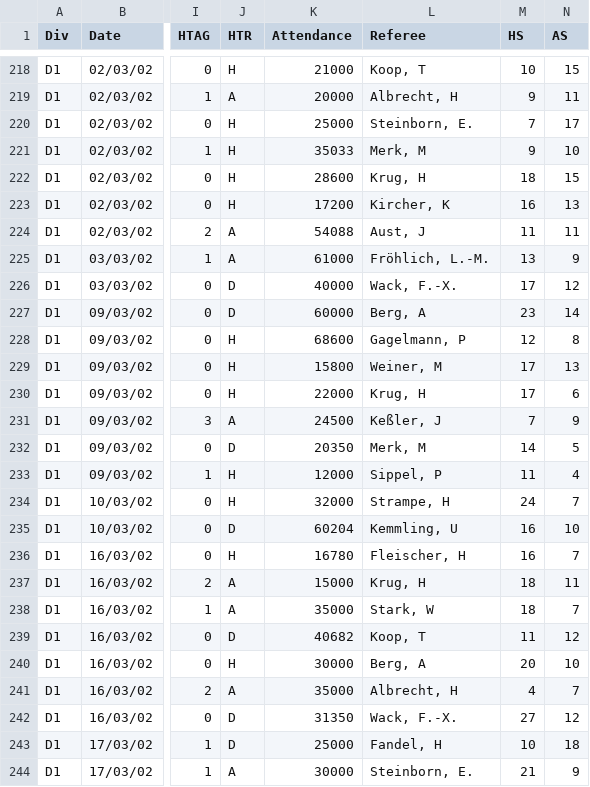
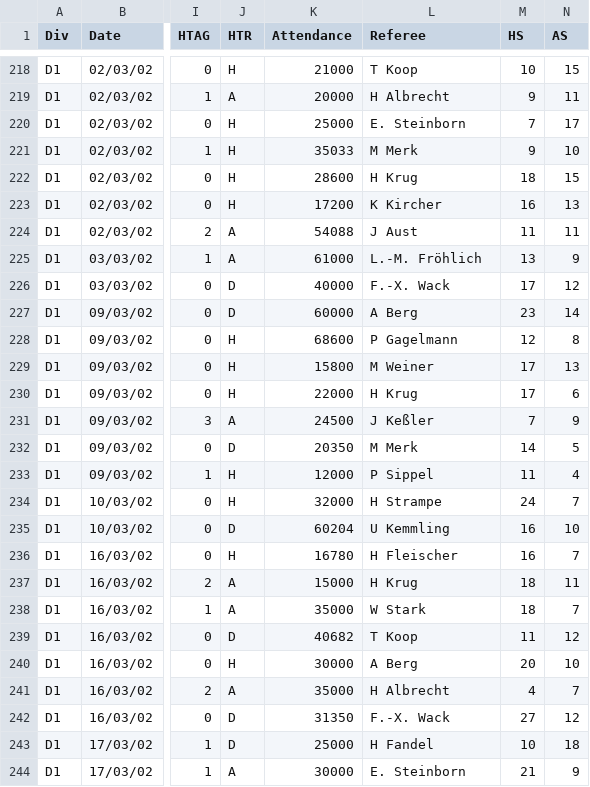
Before and after one commit to kokosing/autobet, a CSV file: data/www.football-data.co.uk/mmz4281/0102/D1.csv, drawn as a sheet; only a part is shown, gaps mark what is left out; the diff covers the shown part only; the diff names each change by its address in the sheet, - before the commit and + after, or states it on an @@ line.

```diff
--- a/data/www.football-data.co.uk/mmz4281/0102/D1.csv
+++ b/data/www.football-data.co.uk/mmz4281/0102/D1.csv
-L218 (Referee): Koop, T
+L218 (Referee): T Koop
-L219 (Referee): Albrecht, H
+L219 (Referee): H Albrecht
-L220 (Referee): Steinborn, E.
+L220 (Referee): E. Steinborn
-L221 (Referee): Merk, M
+L221 (Referee): M Merk
-L222 (Referee): Krug, H
+L222 (Referee): H Krug
-L223 (Referee): Kircher, K
+L223 (Referee): K Kircher
-L224 (Referee): Aust, J
+L224 (Referee): J Aust
-L225 (Referee): Fröhlich, L.-M.
+L225 (Referee): L.-M. Fröhlich
-L226 (Referee): Wack, F.-X.
+L226 (Referee): F.-X. Wack
-L227 (Referee): Berg, A
+L227 (Referee): A Berg
-L228 (Referee): Gagelmann, P
+L228 (Referee): P Gagelmann
-L229 (Referee): Weiner, M
+L229 (Referee): M Weiner
-L230 (Referee): Krug, H
+L230 (Referee): H Krug
-L231 (Referee): Keßler, J
+L231 (Referee): J Keßler
-L232 (Referee): Merk, M
+L232 (Referee): M Merk
-L233 (Referee): Sippel, P
+L233 (Referee): P Sippel
-L234 (Referee): Strampe, H
+L234 (Referee): H Strampe
-L235 (Referee): Kemmling, U
+L235 (Referee): U Kemmling
-L236 (Referee): Fleischer, H
+L236 (Referee): H Fleischer
-L237 (Referee): Krug, H
+L237 (Referee): H Krug
-L238 (Referee): Stark, W
+L238 (Referee): W Stark
-L239 (Referee): Koop, T
+L239 (Referee): T Koop
-L240 (Referee): Berg, A
+L240 (Referee): A Berg
-L241 (Referee): Albrecht, H
+L241 (Referee): H Albrecht
-L242 (Referee): Wack, F.-X.
+L242 (Referee): F.-X. Wack
-L243 (Referee): Fandel, H
+L243 (Referee): H Fandel
-L244 (Referee): Steinborn, E.
+L244 (Referee): E. Steinborn
```
Also changed, not shown: 117 edited cells elsewhere in this file, data/www.football-data.co.uk/mmz4281/0102/D2.csv, data/www.football-data.co.uk/mmz4281/0102/E0.csv, 7 other files.
